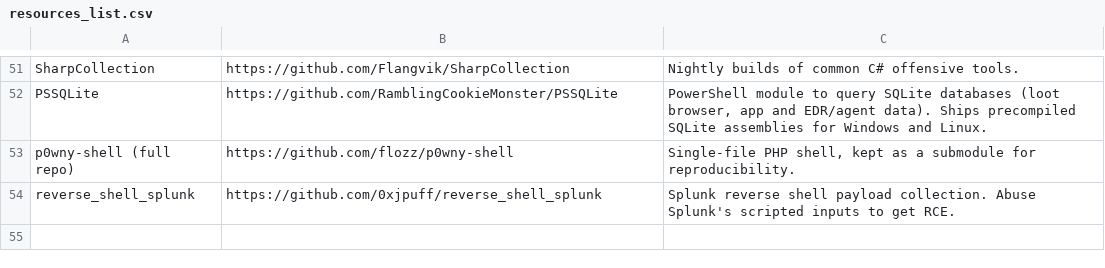
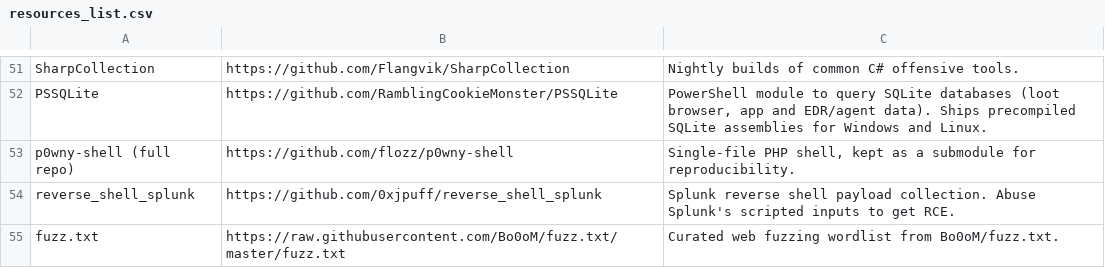
Before and after one commit to TheNullPigeons/nihil-resources, a CSV file: resources_list.csv, drawn as a sheet; only a part is shown, gaps mark what is left out; the diff names each change by its address in the sheet, - before the commit and + after, or states it on an @@ line.

Commit message:
Add fuzz wordlist resource

```diff
--- a/resources_list.csv
+++ b/resources_list.csv
+row 55: fuzz.txt | https://raw.githubusercontent.com/Bo0oM/fuzz.txt/master/fuzz.txt | Curated web fuzzing wordlist from Bo0oM/fuzz.txt.
```
Also changed, not shown: 3 other files.
